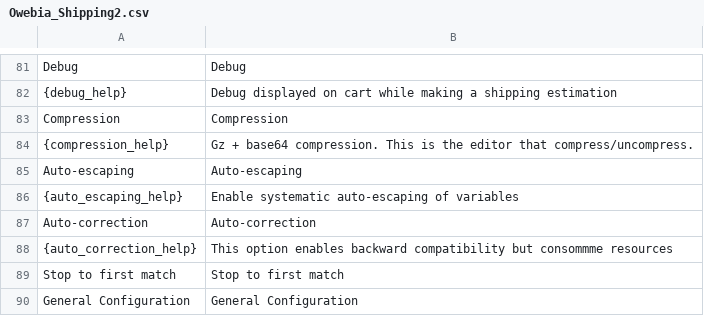
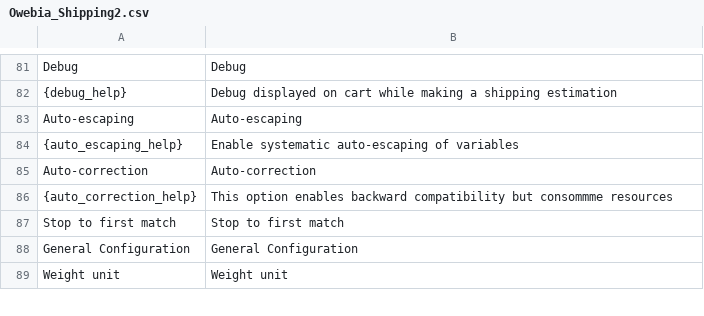
Before and after one commit to owebia/magento1-module-advanced-shipping, a CSV file: app/locale/en_US/Owebia_Shipping2.csv, drawn as a sheet; only a part is shown, gaps mark what is left out; the shorter side is filled out with more unchanged rows; the diff names each change by its address in the sheet, - before the commit and + after, or states it on an @@ line.

```diff
--- a/app/locale/en_US/Owebia_Shipping2.csv
+++ b/app/locale/en_US/Owebia_Shipping2.csv
-row 83: Compression | Compression
-row 84: {compression_help} | Gz + base64 compression. This is the editor that compress/uncompress.
```
Also changed, not shown: app/locale/fr_FR/Owebia_Shipping2.csv, 1 other file.
